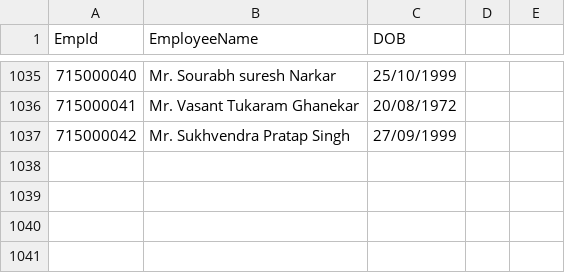
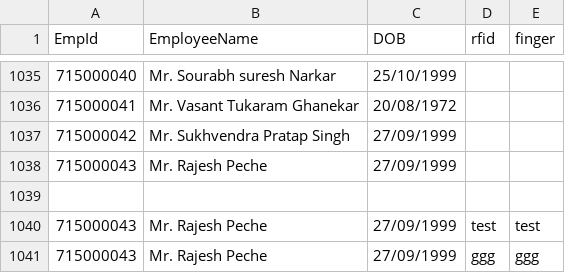
Before and after one commit to Epitage-Consulting-Pvt-Ltd/Device_V0.0, a CSV file: Device_V0.1/proto3/data/EmpMaster-Epitage.csv, drawn as a sheet; only a part is shown, gaps mark what is left out; the diff names each change by its address in the sheet, - before the commit and + after, or states it on an @@ line.

```diff
--- a/Device_V0.1/proto3/data/EmpMaster-Epitage.csv
+++ b/Device_V0.1/proto3/data/EmpMaster-Epitage.csv
-D1: (empty)
+D1: rfid
-E1: (empty)
+E1: finger
+row 1038: 715000043 | Mr. Rajesh Peche | 27/09/1999
+row 1039: (empty)
+row 1040: 715000043 | Mr. Rajesh Peche | 27/09/1999 | test | test
+row 1041: 715000043 | Mr. Rajesh Peche | 27/09/1999 | ggg | ggg
```
Also changed, not shown: 13 other files.
